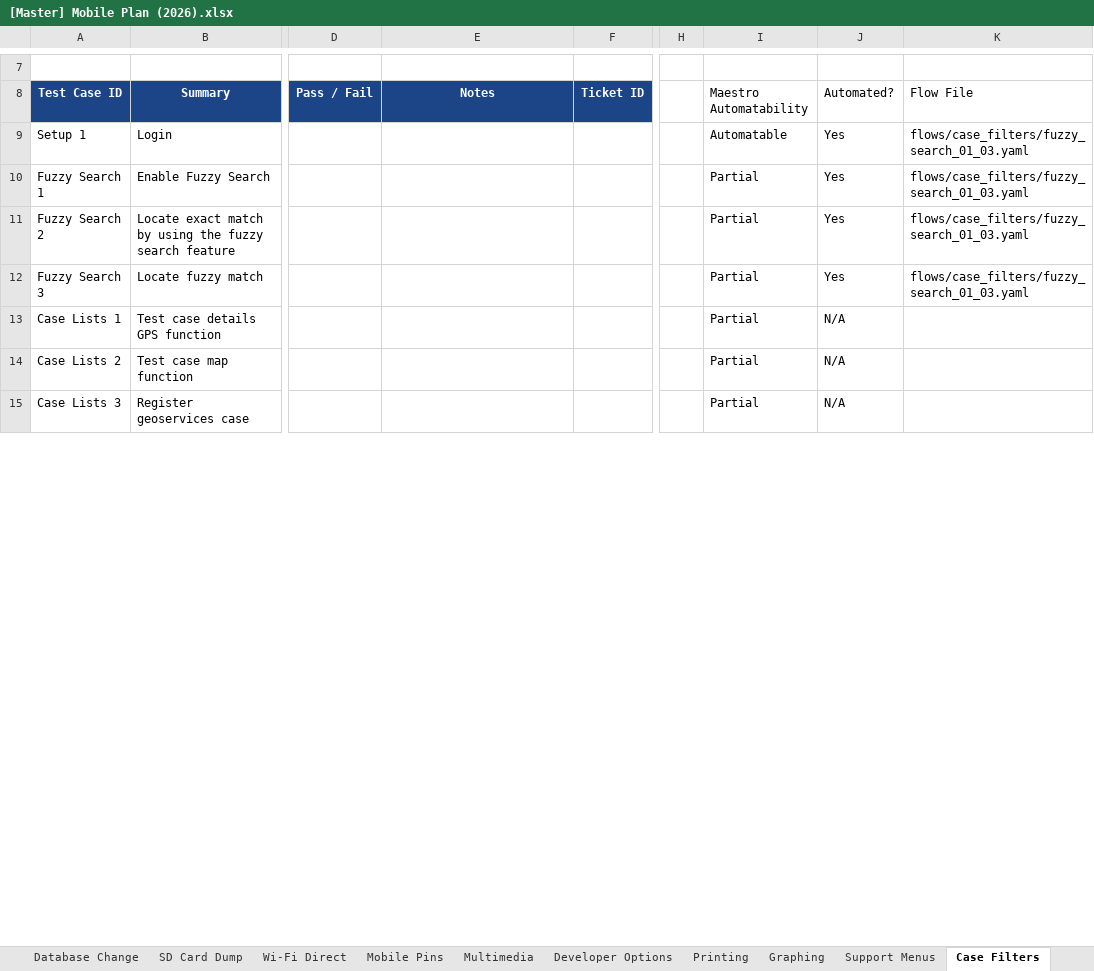
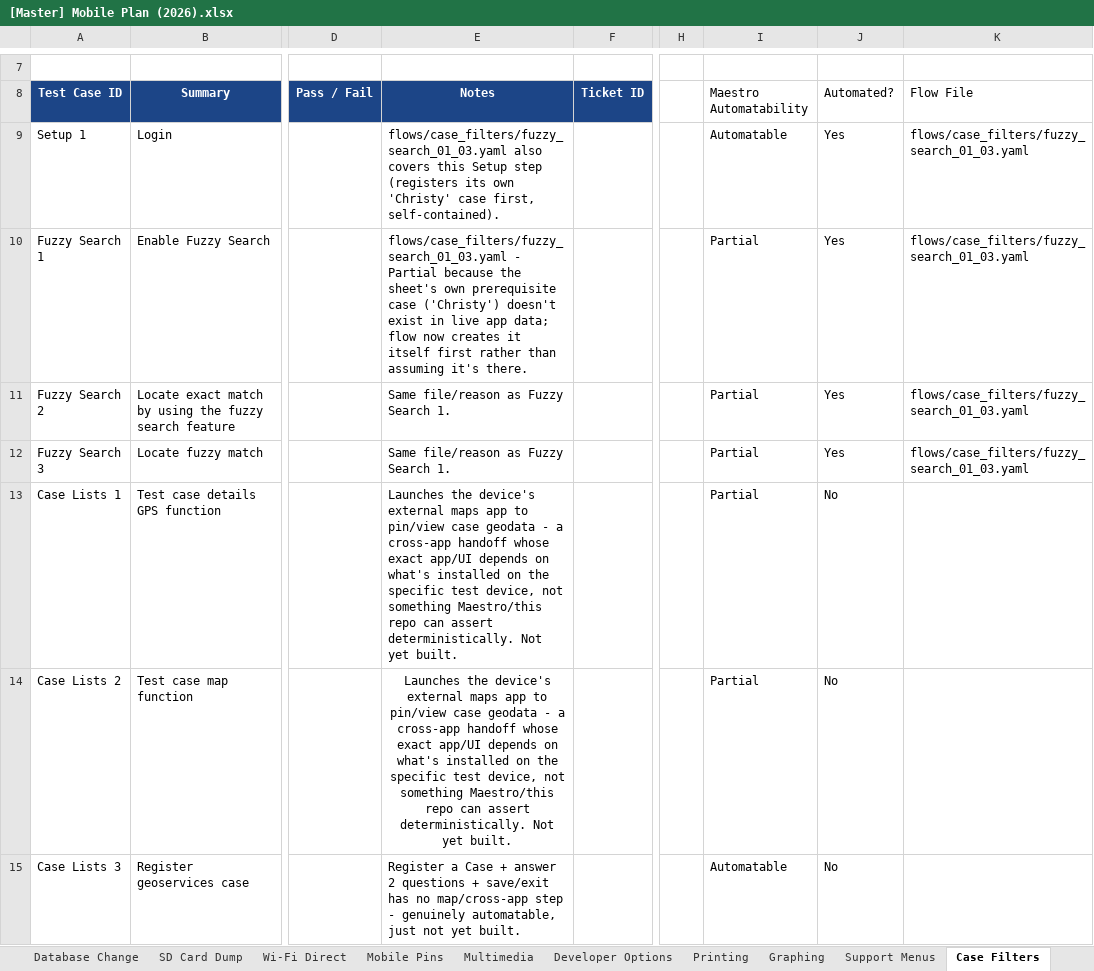
Before and after one commit to dimagi/dimagi-qa-commcare-mobile, an Excel workbook: docs/[Master] Mobile Plan (2026).xlsx, sheet Case Filters, drawn as a sheet; only a part is shown, gaps mark what is left out; values as stored, in another font and other column widths than the file's, no borders; conditional formats not drawn; the diff covers the shown part only; the diff names each change by its address in the sheet, - before the commit and + after, or states it on an @@ line.

```diff
--- a/docs/[Master] Mobile Plan (2026).xlsx (sheet Case Filters)
+++ b/docs/[Master] Mobile Plan (2026).xlsx (sheet Case Filters)
-E9 (Notes): (empty)
+E9 (Notes): flows/case_filters/fuzzy_search_01_03.yaml also covers this Setup step (registers its own 'Christy' case first, self-contained).
-E10 (Notes): (empty)
+E10 (Notes): flows/case_filters/fuzzy_search_01_03.yaml - Partial because the sheet's own prerequisite case ('Christy') doesn't exist in live app data; flow now creates it itself first rather than assuming it's there.
-E11:E12 (Notes): (empty)
+E11:E12 (Notes): Same file/reason as Fuzzy Search 1.
-E13:E14 (Notes): (empty)
+E13:E14 (Notes): Launches the device's external maps app to pin/view case geodata - a cross-app handoff whose exact app/UI depends on what's installed on the specific test device, not something Maestro/this repo can assert deterministically. Not yet built.
-J13:J15 (Automated?): N/A
+J13:J15 (Automated?): No
-E15 (Notes): (empty)
+E15 (Notes): Register a Case + answer 2 questions + save/exit has no map/cross-app step - genuinely automatable, just not yet built.
-I15 (Maestro Automatability): Partial
+I15 (Maestro Automatability): Automatable
```
Also changed, not shown: 10 edited cells elsewhere in this sheet, sheet Recovery Measures, sheet Right to Left Text, sheet Other - Error Tests, sheet Conditional Enum in Case List, sheet Login, sheet Menu Badges, 2 more sheets, 22 other files.
